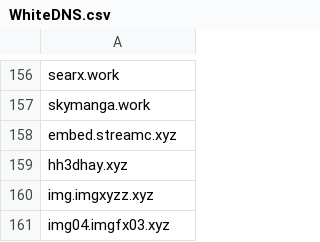
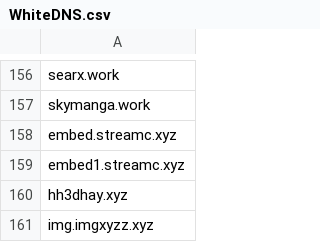
Before and after one commit to FlashStartDNS/dian, a CSV file: WhiteDNS.csv, drawn as a sheet; only a part is shown, gaps mark what is left out; the shorter side is filled out with more unchanged rows.

Commit message:
WhiteDNS.csv: phim.nguonc.com
embed1.streamc.xyz

```diff
--- a/WhiteDNS.csv
+++ b/WhiteDNS.csv
@@ -158,2 +158,3 @@ skymanga.work
 embed.streamc.xyz
+embed1.streamc.xyz
 hh3dhay.xyz
```
